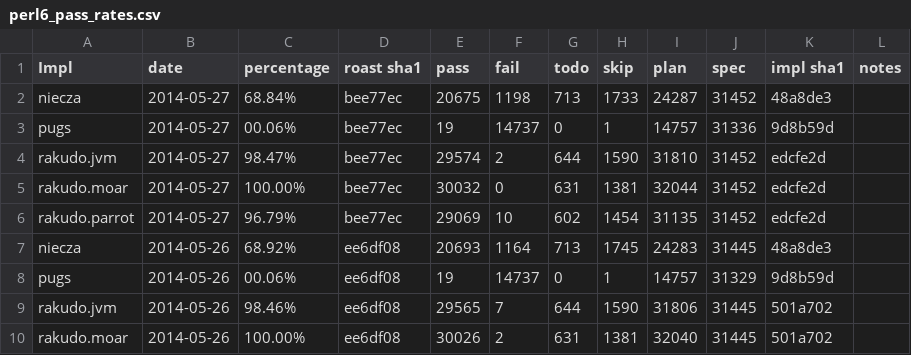
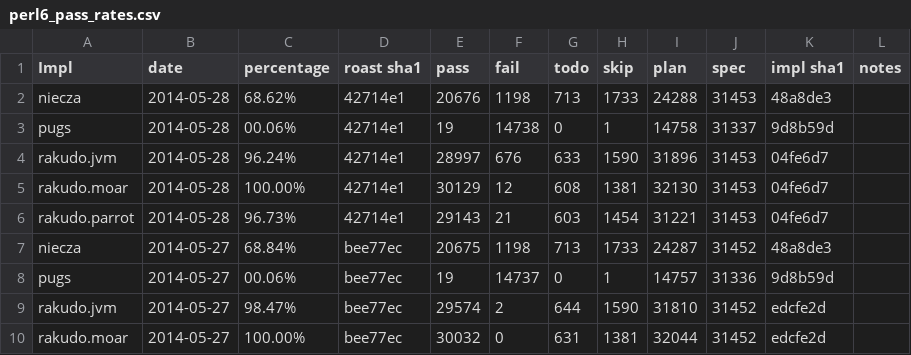
Before and after one commit to coke/perl6-roast-data, a CSV file: perl6_pass_rates.csv, drawn as a sheet; only a part is shown; the shorter side is filled out with more unchanged rows.

```diff
--- a/perl6_pass_rates.csv
+++ b/perl6_pass_rates.csv
@@ -1,2 +1,7 @@
 Impl,date,percentage,"roast sha1",pass,fail,todo,skip,plan,spec,"impl sha1",notes
+niecza,2014-05-28,68.62%,42714e1,20676,1198,713,1733,24288,31453,48a8de3,
+pugs,2014-05-28,00.06%,42714e1,19,14738,0,1,14758,31337,9d8b59d,
+rakudo.jvm,2014-05-28,96.24%,42714e1,28997,676,633,1590,31896,31453,04fe6d7,
+rakudo.moar,2014-05-28,100.00%,42714e1,30129,12,608,1381,32130,31453,04fe6d7,
+rakudo.parrot,2014-05-28,96.73%,42714e1,29143,21,603,1454,31221,31453,04fe6d7,
 niecza,2014-05-27,68.84%,bee77ec,20675,1198,713,1733,24287,31452,48a8de3,
```
Also changed, not shown: 5 other files.
